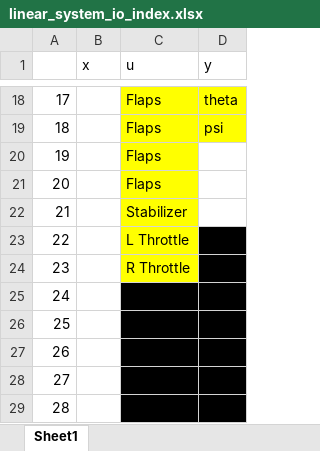
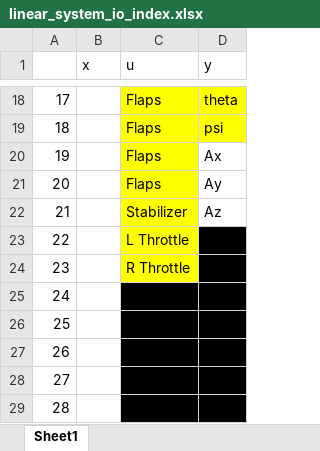
Before and after one commit to jihoonlee91/gtm-lpv-control, an Excel workbook: GTM_DesignSim/gtm_design/docs/linear_system_io_index.xlsx, sheet Sheet1, drawn as a sheet; only a part is shown, gaps mark what is left out; values as stored, in another font and other column widths than the file's, no borders; the diff names each change by its address in the sheet, - before the commit and + after, or states it on an @@ line.

```diff
--- a/GTM_DesignSim/gtm_design/docs/linear_system_io_index.xlsx (sheet Sheet1)
+++ b/GTM_DesignSim/gtm_design/docs/linear_system_io_index.xlsx (sheet Sheet1)
-D20 (y): (empty)
+D20 (y): Ax
-D21 (y): (empty)
+D21 (y): Ay
-D22 (y): (empty)
+D22 (y): Az
```
Also changed, not shown: 11 other files.
